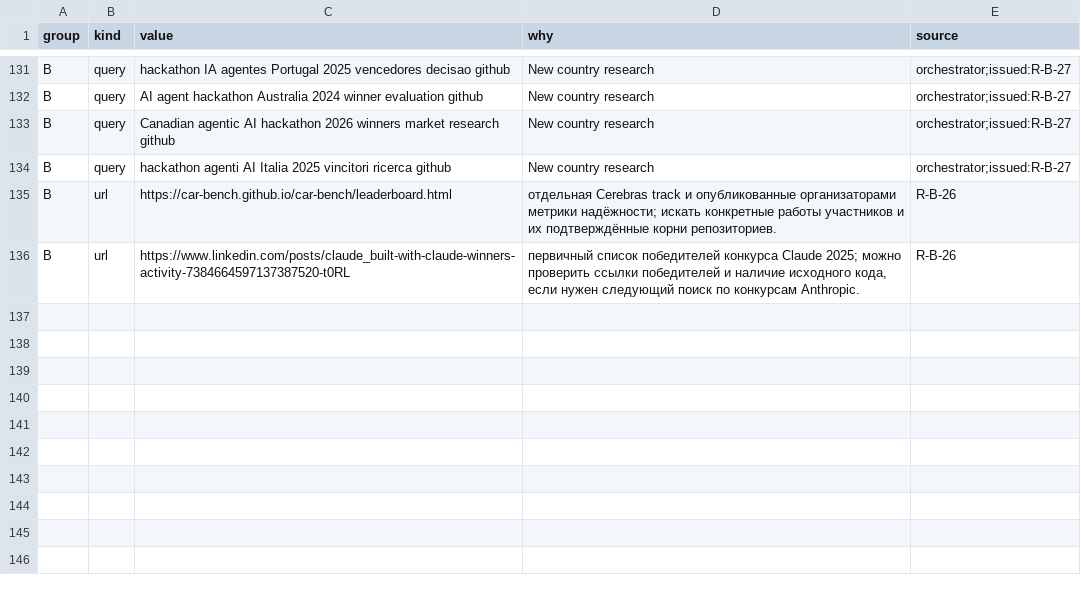
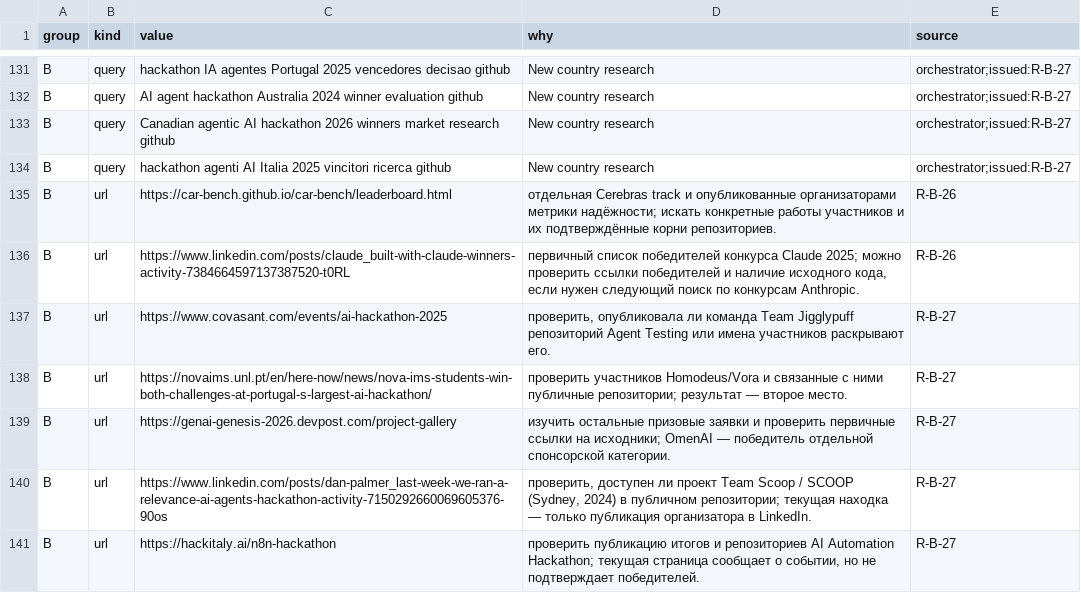
Before and after one commit to Shalioner/mgimo-hackathon, a TSV file: docs/night/research/queue.tsv, drawn as a sheet; only a part is shown, gaps mark what is left out.

Commit message:
night: статус и индекс после R-B-27

```diff
--- a/docs/night/research/queue.tsv
+++ b/docs/night/research/queue.tsv
@@ -136 +136,6 @@ B	url	https://car-bench.github.io/car-bench/leaderboard.html	отдельная
 B	url	https://www.linkedin.com/posts/claude_built-with-claude-winners-activity-7384664597137387520-t0RL	первичный список победителей конкурса Claude 2025; можно проверить ссылки победителей и наличие исходного кода, если нужен следующий поиск по конкурсам Anthropic.	R-B-26
+B	url	https://www.covasant.com/events/ai-hackathon-2025	проверить, опубликовала ли команда Team Jigglypuff репозиторий Agent Testing или имена участников раскрывают его.	R-B-27
+B	url	https://novaims.unl.pt/en/here-now/news/nova-ims-students-win-both-challenges-at-portugal-s-largest-ai-hackathon/	проверить участников Homodeus/Vora и связанные с ними публичные репозитории; результат — второе место.	R-B-27
+B	url	https://genai-genesis-2026.devpost.com/project-gallery	изучить остальные призовые заявки и проверить первичные ссылки на исходники; OmenAI — победитель отдельной спонсорской категории.	R-B-27
+B	url	https://www.linkedin.com/posts/dan-palmer_last-week-we-ran-a-relevance-ai-agents-hackathon-activity-7150292660069605376-90os	проверить, доступен ли проект Team Scoop / SCOOP (Sydney, 2024) в публичном репозитории; текущая находка — только публикация организатора в LinkedIn.	R-B-27
+B	url	https://hackitaly.ai/n8n-hackathon	проверить публикацию итогов и репозиториев AI Automation Hackathon; текущая страница сообщает о событии, но не подтверждает победителей.	R-B-27
```
Also changed, not shown: 2 other files.
